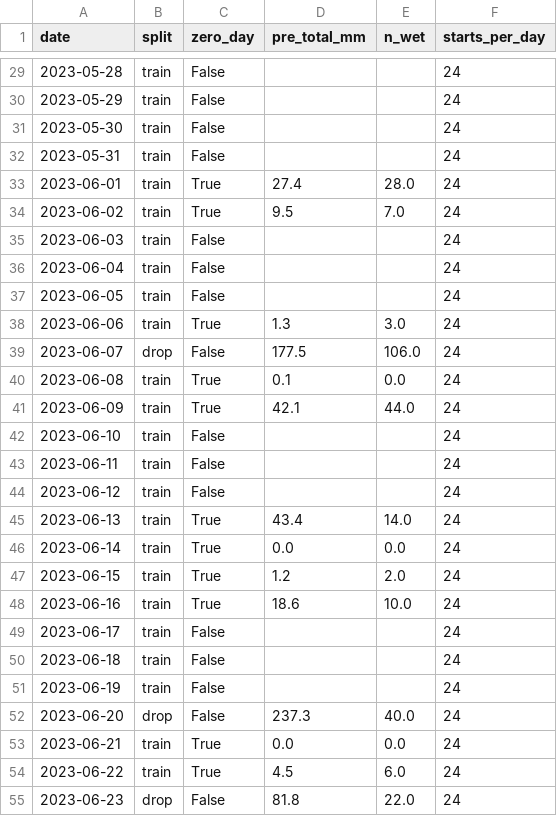
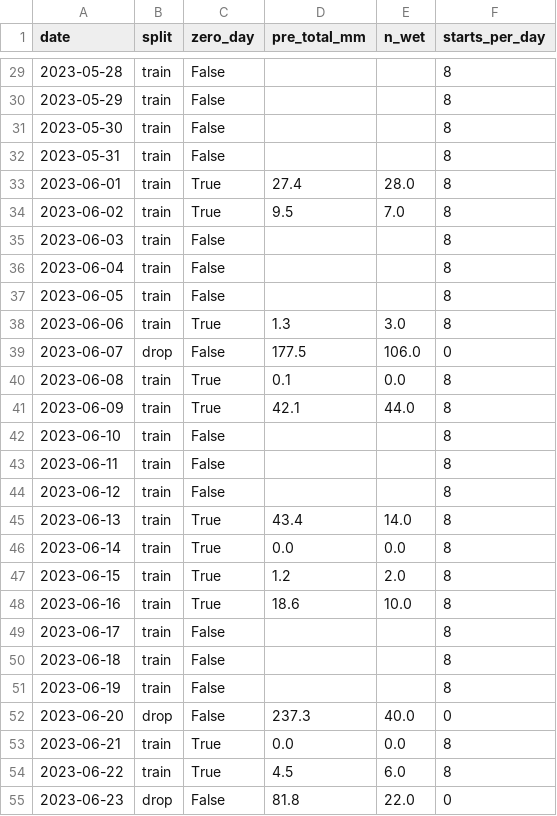
Before and after one commit to Tanhhhhtjy/Pluvian, a CSV file: pipeline/manifest.csv, drawn as a sheet; only a part is shown, gaps mark what is left out; the diff covers the shown part only.

```diff
--- a/pipeline/manifest.csv
+++ b/pipeline/manifest.csv
@@ -29,27 +29,27 @@ date,split,zero_day,pre_total_mm,n_wet,starts_per_day
-2023-05-28,train,False,,,24
-2023-05-29,train,False,,,24
-2023-05-30,train,False,,,24
-2023-05-31,train,False,,,24
-2023-06-01,train,True,27.4,28.0,24
-2023-06-02,train,True,9.5,7.0,24
-2023-06-03,train,False,,,24
-2023-06-04,train,False,,,24
-2023-06-05,train,False,,,24
-2023-06-06,train,True,1.3,3.0,24
-2023-06-07,drop,False,177.5,106.0,24
-2023-06-08,train,True,0.1,0.0,24
-2023-06-09,train,True,42.1,44.0,24
-2023-06-10,train,False,,,24
-2023-06-11,train,False,,,24
-2023-06-12,train,False,,,24
-2023-06-13,train,True,43.4,14.0,24
-2023-06-14,train,True,0.0,0.0,24
-2023-06-15,train,True,1.2,2.0,24
-2023-06-16,train,True,18.6,10.0,24
-2023-06-17,train,False,,,24
-2023-06-18,train,False,,,24
-2023-06-19,train,False,,,24
-2023-06-20,drop,False,237.3,40.0,24
-2023-06-21,train,True,0.0,0.0,24
-2023-06-22,train,True,4.5,6.0,24
-2023-06-23,drop,False,81.8,22.0,24
+2023-05-28,train,False,,,8
+2023-05-29,train,False,,,8
+2023-05-30,train,False,,,8
+2023-05-31,train,False,,,8
+2023-06-01,train,True,27.4,28.0,8
+2023-06-02,train,True,9.5,7.0,8
+2023-06-03,train,False,,,8
+2023-06-04,train,False,,,8
+2023-06-05,train,False,,,8
+2023-06-06,train,True,1.3,3.0,8
+2023-06-07,drop,False,177.5,106.0,0
+2023-06-08,train,True,0.1,0.0,8
+2023-06-09,train,True,42.1,44.0,8
+2023-06-10,train,False,,,8
+2023-06-11,train,False,,,8
+2023-06-12,train,False,,,8
+2023-06-13,train,True,43.4,14.0,8
+2023-06-14,train,True,0.0,0.0,8
+2023-06-15,train,True,1.2,2.0,8
+2023-06-16,train,True,18.6,10.0,8
+2023-06-17,train,False,,,8
+2023-06-18,train,False,,,8
+2023-06-19,train,False,,,8
+2023-06-20,drop,False,237.3,40.0,0
+2023-06-21,train,True,0.0,0.0,8
+2023-06-22,train,True,4.5,6.0,8
+2023-06-23,drop,False,81.8,22.0,0
```
Also changed, not shown: 103 edited cells elsewhere in this file, 3 other files.
